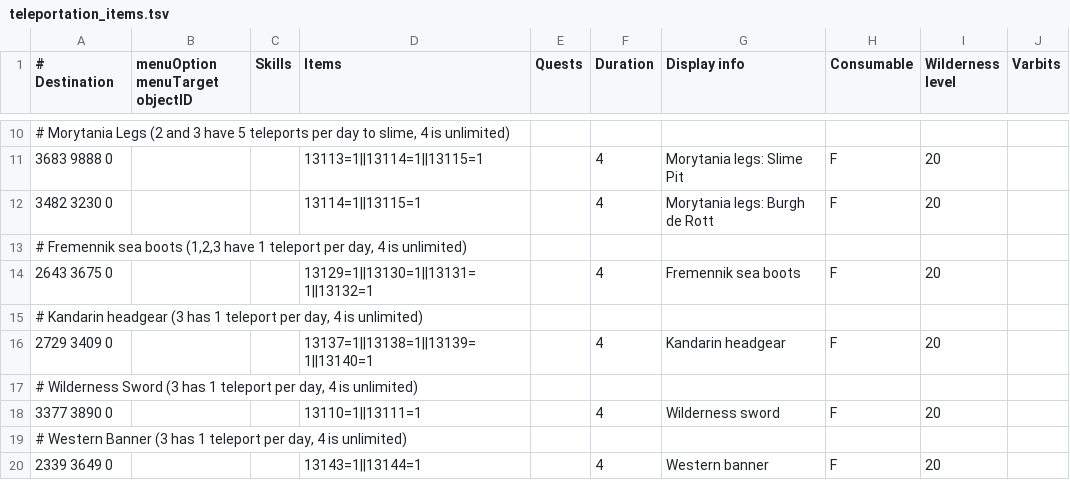
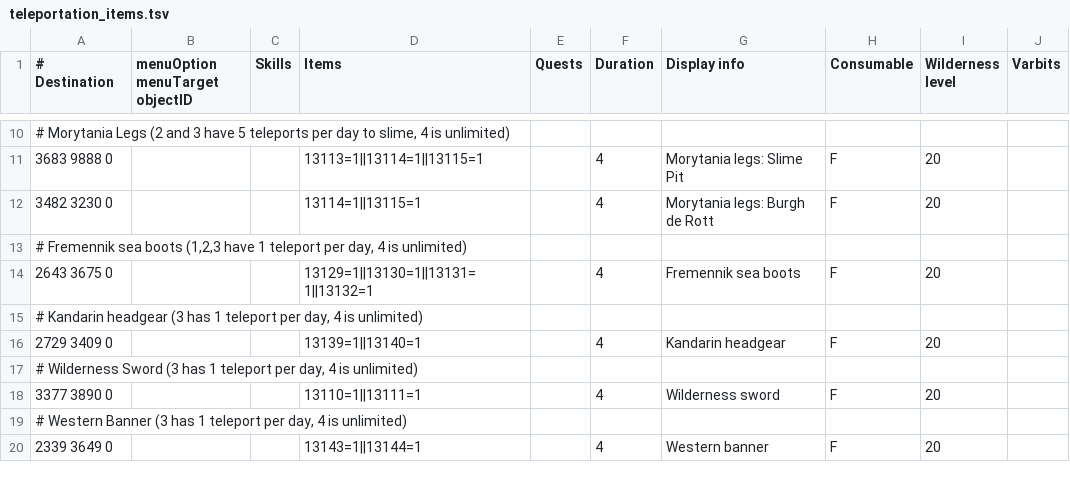
Before and after one commit to wvanderp/shortest-path, a TSV file: src/main/resources/transports/teleportation_items.tsv, drawn as a sheet; only a part is shown, gaps mark what is left out.

Commit message:
fix: only Kandarin headgear 3/4 can be used to teleport (#200)
Comment in the file is still correct, Kandarin Headgear 3 can be used to teleport
to Sherlock once, and Kandarin Headgear 4 can be used to teleport to
Sherlock an unlimited amount of times.

```diff
--- a/src/main/resources/transports/teleportation_items.tsv
+++ b/src/main/resources/transports/teleportation_items.tsv
@@ -15,3 +15,3 @@
 # Kandarin headgear (3 has 1 teleport per day, 4 is unlimited)									
-2729 3409 0			13137=1||13138=1||13139=1||13140=1		4	Kandarin headgear	F	20	
+2729 3409 0			13139=1||13140=1		4	Kandarin headgear	F	20	
 # Wilderness Sword (3 has 1 teleport per day, 4 is unlimited)									
```
